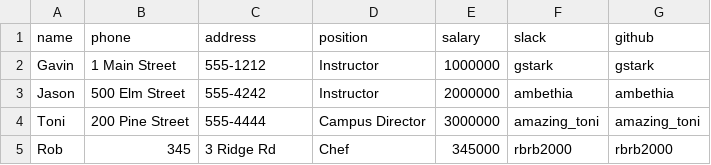
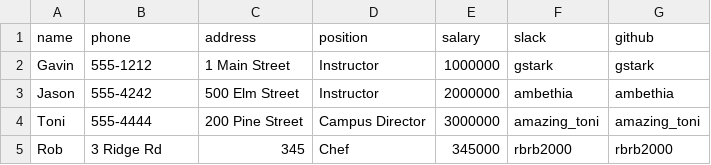
Before and after one commit to valeriabenetti/tiy-database-with-csv-and-enumerable-and-erb, a CSV file: employees.csv, drawn as a sheet.

```diff
--- a/employees.csv
+++ b/employees.csv
@@ -1,5 +1,5 @@
 name,phone,address,position,salary,slack,github
-Gavin,1 Main Street,555-1212,Instructor,1000000,gstark,gstark
-Jason,500 Elm Street,555-4242,Instructor,2000000,ambethia,ambethia
-Toni,200 Pine Street,555-4444,Campus Director,3000000,amazing_toni,amazing_toni
-Rob,345,3 Ridge Rd,Chef,345000,rbrb2000,rbrb2000
+Gavin,555-1212,1 Main Street,Instructor,1000000,gstark,gstark
+Jason,555-4242,500 Elm Street,Instructor,2000000,ambethia,ambethia
+Toni,555-4444,200 Pine Street,Campus Director,3000000,amazing_toni,amazing_toni
+Rob,3 Ridge Rd,345,Chef,345000,rbrb2000,rbrb2000
```
Also changed, not shown: 1 other file.
